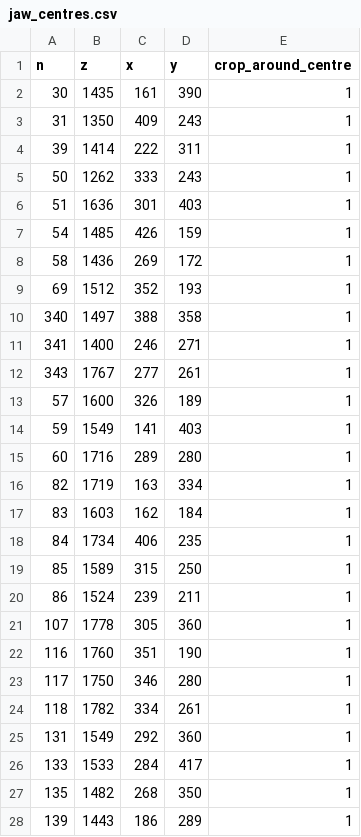
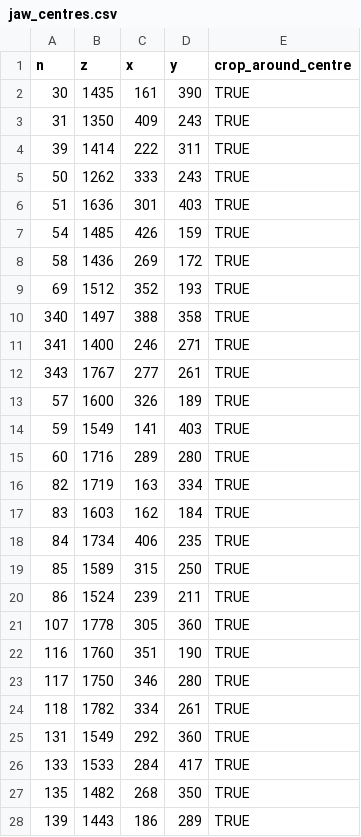
Before and after one commit to JGIBristol/zebrafish_jaw_segmentation, a CSV file: data/jaw_centres.csv, drawn as a sheet; only a part is shown; the diff covers the shown part only.

Commit message:
change to TRUE FALSE

```diff
--- a/data/jaw_centres.csv
+++ b/data/jaw_centres.csv
@@ -1,28 +1,28 @@
 n,z,x,y,crop_around_centre
-30,1435,161,390,1
-31,1350,409,243,1
-39, 1414,222,311,1
-50,1262,333,243,1
-51,1636,301,403,1
-54,1485,426,159,1
-58,1436,269,172,1
-69,1512,352,193,1
-340,1497,388,358,1
-341,1400,246,271,1
-343,1767,277,261,1
-57,1600,326,189,1
-59,1549,141,403,1
-60,1716,289,280,1
-82,1719,163,334,1
-83,1603,162,184,1
-84,1734,406,235,1
-85,1589,315,250,1
-86,1524,239,211,1
-107,1778,305,360,1
-116,1760,351,190,1
-117,1750,346,280,1
-118,1782,334,261,1
-131,1549,292,360,1
-133,1533,284,417,1
-135,1482,268,350,1
-139,1443,186,289,1
+30,1435,161,390,TRUE
+31,1350,409,243,TRUE
+39, 1414,222,311,TRUE
+50,1262,333,243,TRUE
+51,1636,301,403,TRUE
+54,1485,426,159,TRUE
+58,1436,269,172,TRUE
+69,1512,352,193,TRUE
+340,1497,388,358,TRUE
+341,1400,246,271,TRUE
+343,1767,277,261,TRUE
+57,1600,326,189,TRUE
+59,1549,141,403,TRUE
+60,1716,289,280,TRUE
+82,1719,163,334,TRUE
+83,1603,162,184,TRUE
+84,1734,406,235,TRUE
+85,1589,315,250,TRUE
+86,1524,239,211,TRUE
+107,1778,305,360,TRUE
+116,1760,351,190,TRUE
+117,1750,346,280,TRUE
+118,1782,334,261,TRUE
+131,1549,292,360,TRUE
+133,1533,284,417,TRUE
+135,1482,268,350,TRUE
+139,1443,186,289,TRUE
```
Also changed, not shown: 17 edited cells elsewhere in this file.
